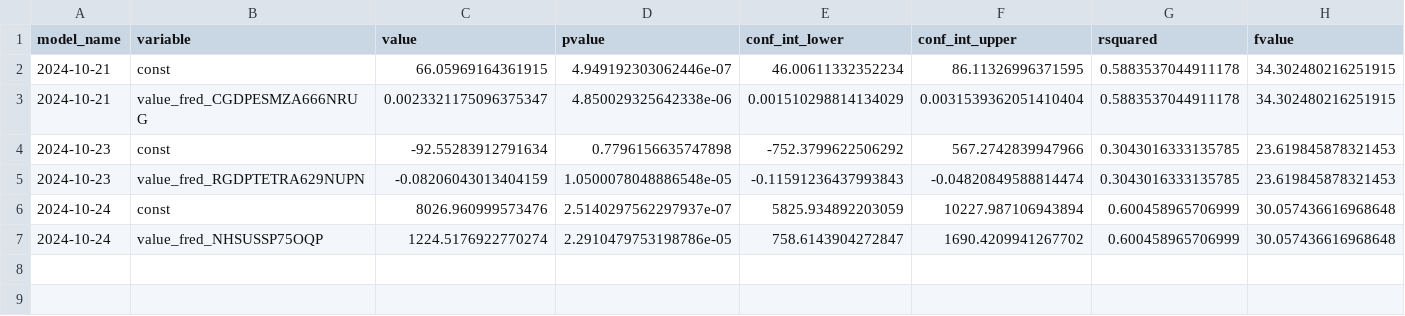
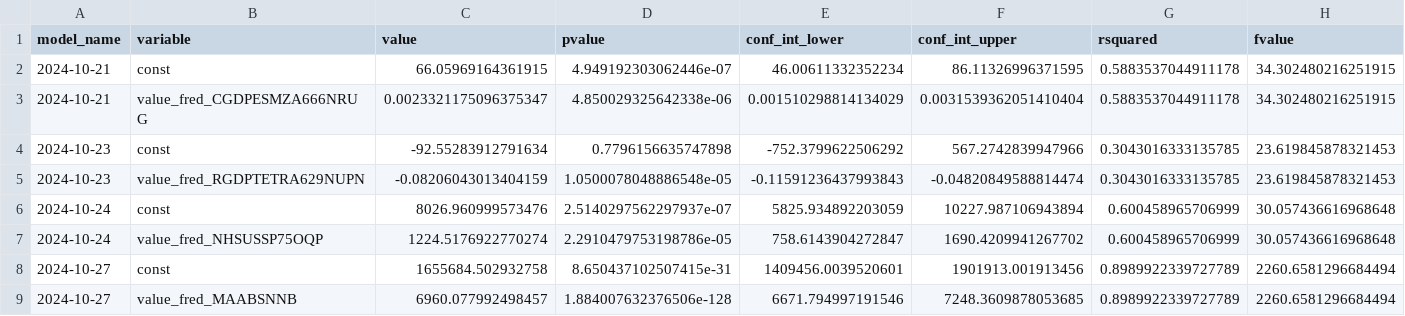
Before and after one commit to pranay-gundam/TidyTuesday, a CSV file: year_2024_week_43/regression_summaries.csv, drawn as a sheet; only a part is shown; rows hold the shown columns only; the diff names each change by its address in the sheet, - before the commit and + after, or states it on an @@ line.

```diff
--- a/year_2024_week_43/regression_summaries.csv
+++ b/year_2024_week_43/regression_summaries.csv
+row 8: 2024-10-27 | const | 1655684.502932758 | 8.650437102507415e-31 | 1409456.0039520601 | 1901913.001913456 | 0.8989922339727789 | 2260.6581296684494
+row 9: 2024-10-27 | value_fred_MAABSNNB | 6960.077992498457 | 1.884007632376506e-128 | 6671.794997191546 | 7248.3609878053685 | 0.8989922339727789 | 2260.6581296684494
```
Also changed, not shown: 3 other files.
